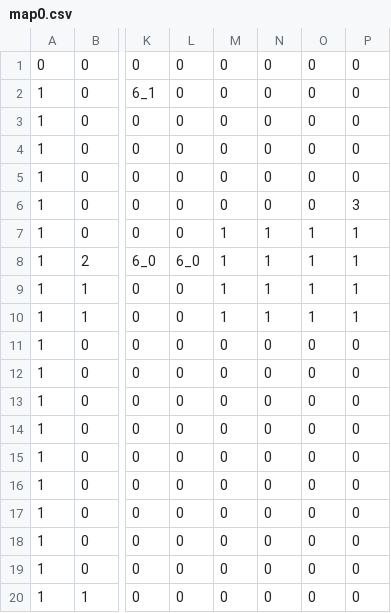
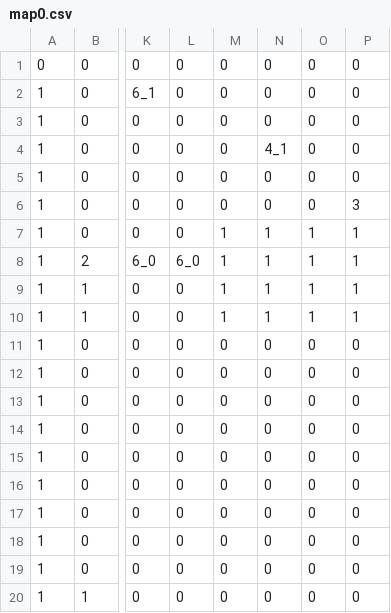
Before and after one commit to miyazakiyamato/10days_4, a CSV file: project/Resources/map/map0.csv, drawn as a sheet; only a part is shown, gaps mark what is left out; the diff names each change by its address in the sheet, - before the commit and + after, or states it on an @@ line.

```diff
--- a/project/Resources/map/map0.csv
+++ b/project/Resources/map/map0.csv
-N4: 0
+N4: 4_1
```
Also changed, not shown: 3 other files.
